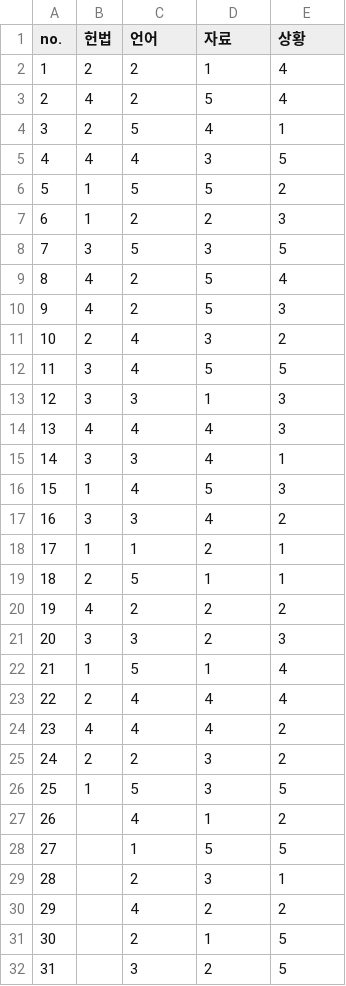
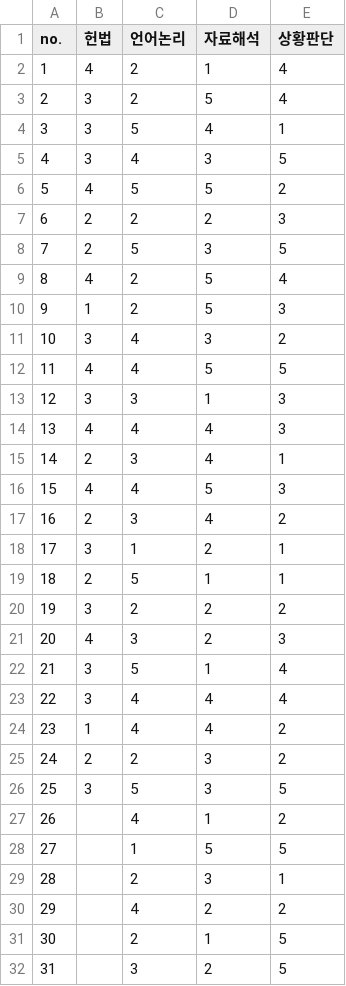
Before and after one commit to paedison/psat, a CSV file: score/views/predict_v1/viewmixins/data/answer_file_prime_2024-3.csv, drawn as a sheet; only a part is shown.

Commit message:
Update answer_file_prime_2024-3.csv

```diff
--- a/score/views/predict_v1/viewmixins/data/answer_file_prime_2024-3.csv
+++ b/score/views/predict_v1/viewmixins/data/answer_file_prime_2024-3.csv
@@ -1,27 +1,27 @@
-no.,헌법,언어,자료,상황
-1,2,2,1,4
-2,4,2,5,4
-3,2,5,4,1
-4,4,4,3,5
-5,1,5,5,2
-6,1,2,2,3
-7,3,5,3,5
+no.,헌법,언어논리,자료해석,상황판단
+1,4,2,1,4
+2,3,2,5,4
+3,3,5,4,1
+4,3,4,3,5
+5,4,5,5,2
+6,2,2,2,3
+7,2,5,3,5
 8,4,2,5,4
-9,4,2,5,3
-10,2,4,3,2
-11,3,4,5,5
+9,1,2,5,3
+10,3,4,3,2
+11,4,4,5,5
 12,3,3,1,3
 13,4,4,4,3
-14,3,3,4,1
-15,1,4,5,3
-16,3,3,4,2
-17,1,1,2,1
+14,2,3,4,1
+15,4,4,5,3
+16,2,3,4,2
+17,3,1,2,1
 18,2,5,1,1
-19,4,2,2,2
-20,3,3,2,3
-21,1,5,1,4
-22,2,4,4,4
-23,4,4,4,2
+19,3,2,2,2
+20,4,3,2,3
+21,3,5,1,4
+22,3,4,4,4
+23,1,4,4,2
 24,2,2,3,2
-25,1,5,3,5
+25,3,5,3,5
 26,,4,1,2
```
